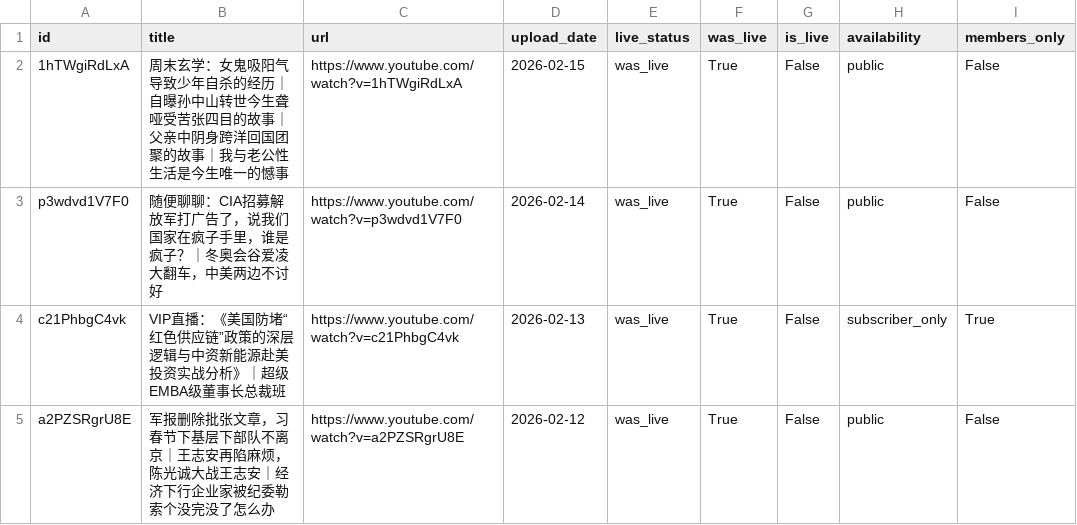
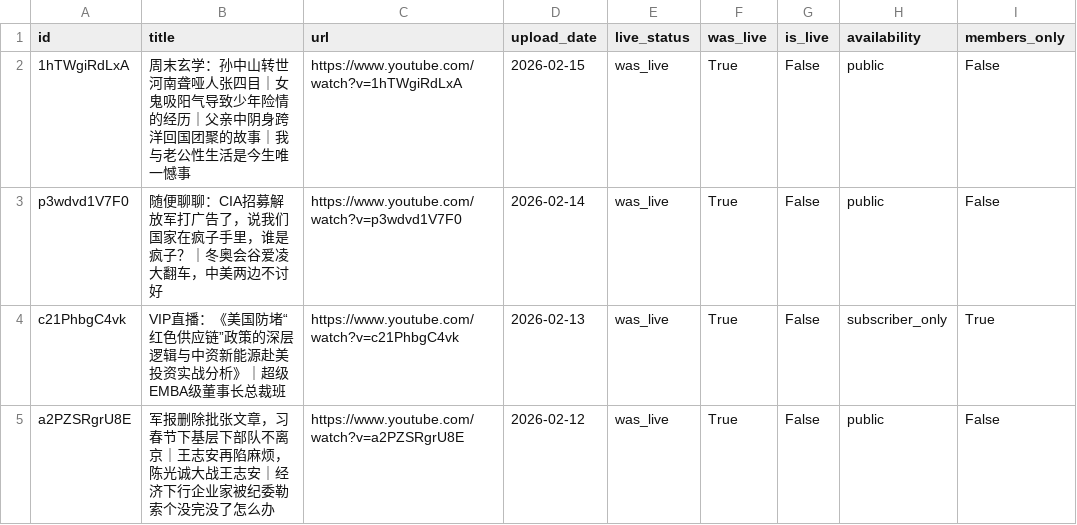
Before and after one commit to PeterKZhao/AudioToSubs, a CSV file: data/youtube/dlw2023/streams_index.csv, drawn as a sheet; only a part is shown.

```diff
--- a/data/youtube/dlw2023/streams_index.csv
+++ b/data/youtube/dlw2023/streams_index.csv
@@ -1,3 +1,3 @@
 id,title,url,upload_date,live_status,was_live,is_live,availability,members_only
-1hTWgiRdLxA,周末玄学：女鬼吸阳气导致少年自杀的经历｜自曝孙中山转世今生聋哑受苦张四目的故事｜父亲中阴身跨洋回国团聚的故事｜我与老公性生活是今生唯一的憾事,https://www.youtube.com/watch?v=1hTWgiRdLxA,2026-02-15,was_live,True,False,public,False
+1hTWgiRdLxA,周末玄学：孙中山转世河南聋哑人张四目｜女鬼吸阳气导致少年险情的经历｜父亲中阴身跨洋回国团聚的故事｜我与老公性生活是今生唯一憾事,https://www.youtube.com/watch?v=1hTWgiRdLxA,2026-02-15,was_live,True,False,public,False
 p3wdvd1V7F0,随便聊聊：CIA招募解放军打广告了，说我们国家在疯子手里，谁是疯子？｜冬奥会谷爱凌大翻车，中美两边不讨好,https://www.youtube.com/watch?v=p3wdvd1V7F0,2026-02-14,was_live,True,False,public,False
```
Also changed, not shown: 4 other files.
